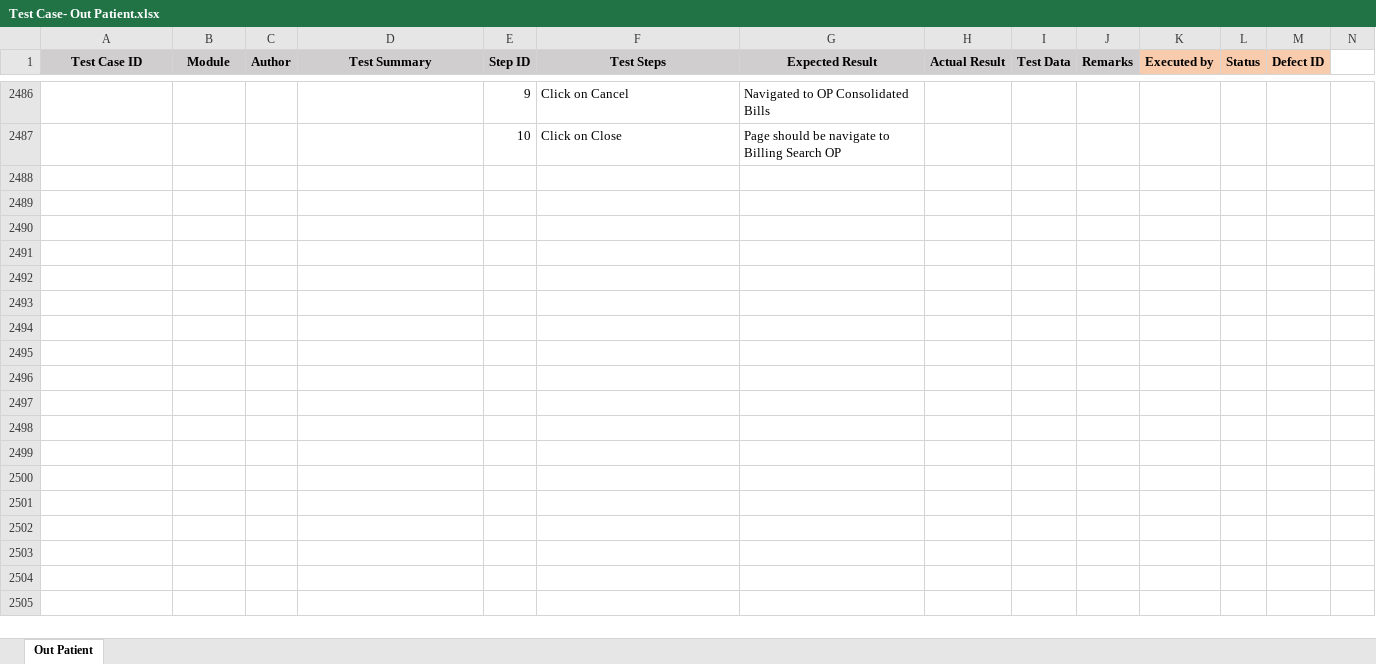
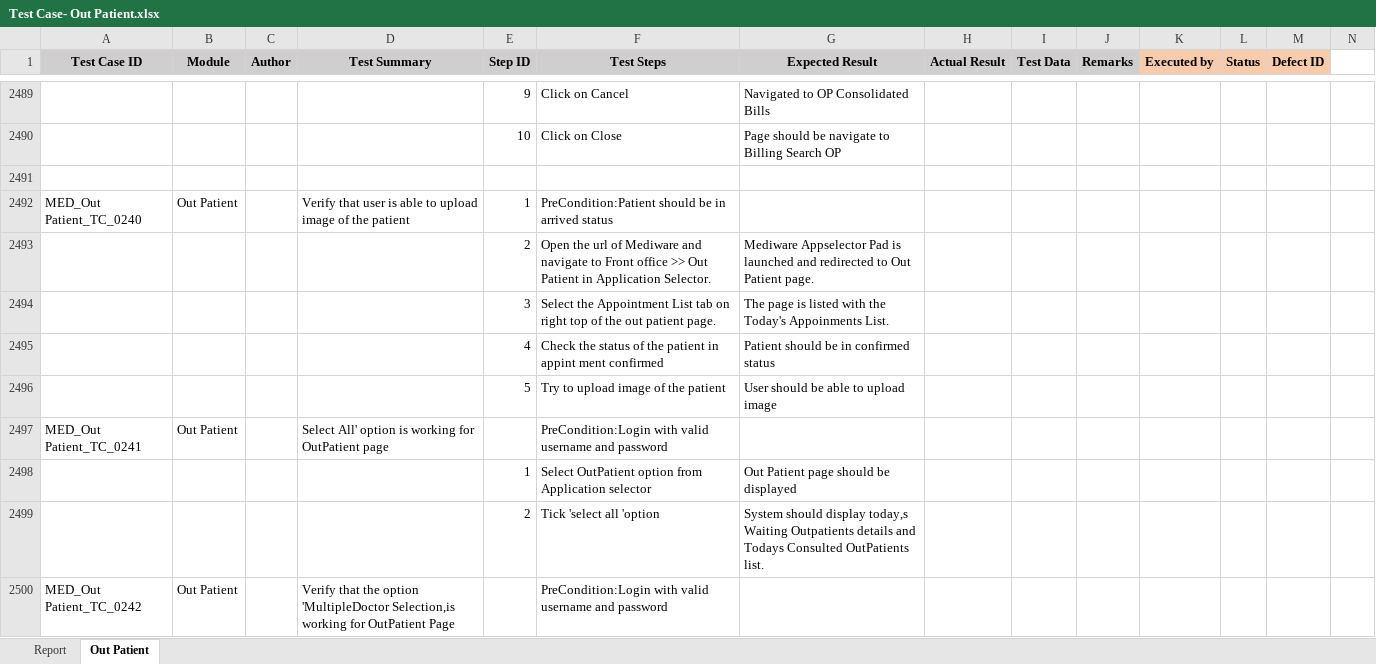
Before and after one commit to RijoJohnPatric/Mediware-Repository, an Excel workbook: Test Execution/Poornima/Test Case- Out Patient.xlsx, sheet Out Patient, drawn as a sheet; only a part is shown, gaps mark what is left out; values as stored, in another font and other column widths than the file's, no borders; rows hold the shown columns only; the diff covers the shown part only; the diff names each change by its address in the sheet, - before the commit and + after, or states it on an @@ line.

```diff
--- a/Test Execution/Poornima/Test Case- Out Patient.xlsx (sheet Out Patient)
+++ b/Test Execution/Poornima/Test Case- Out Patient.xlsx (sheet Out Patient)
+sheet tab: Report
+row 2491: (empty)
+row 2492: MED_Out Patient_TC_0240 | Out Patient |  | Verify that user is able to upload image of the patient | 1 | PreCondition:Patient should be in arrived status
+row 2493:  |  |  |  | 2 | Open the url of Mediware and navigate to Front office >> Out Patient in Application Selector. | Mediware Appselector Pad is launched and redirected to Out Patient page.
+row 2494:  |  |  |  | 3 | Select the Appointment List tab on right top of the out patient page. | The page is listed with the Today's Appoinments List.
+row 2495:  |  |  |  | 4 | Check the status of the patient in appint ment confirmed | Patient should be in confirmed status
+row 2496:  |  |  |  | 5 | Try to upload image of the patient | User should be able to upload image
+row 2497: MED_Out Patient_TC_0241 | Out Patient |  | Select All' option is working for OutPatient page |  | PreCondition:Login with valid username and password
+row 2498:  |  |  |  | 1 | Select OutPatient option from Application selector | Out Patient page should be displayed
+row 2499:  |  |  |  | 2 | Tick 'select all 'option | System should display today,s Waiting Outpatients details and Todays Consulted OutPatients list.
+row 2500: MED_Out Patient_TC_0242 | Out Patient |  | Verify that the option 'MultipleDoctor Selection,is working for OutPatient Page |  | PreCondition:Login with valid username and password
```
Also changed, not shown: 424 added rows, 3 removed rows, 1 moved row, 128 edited cells and cell formats elsewhere in this sheet, 18 other files.
